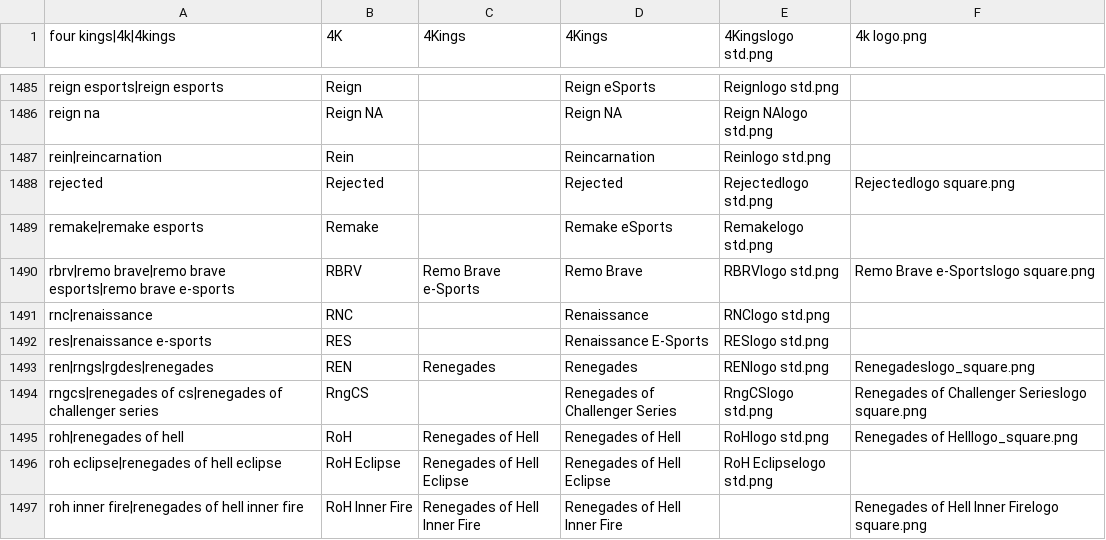
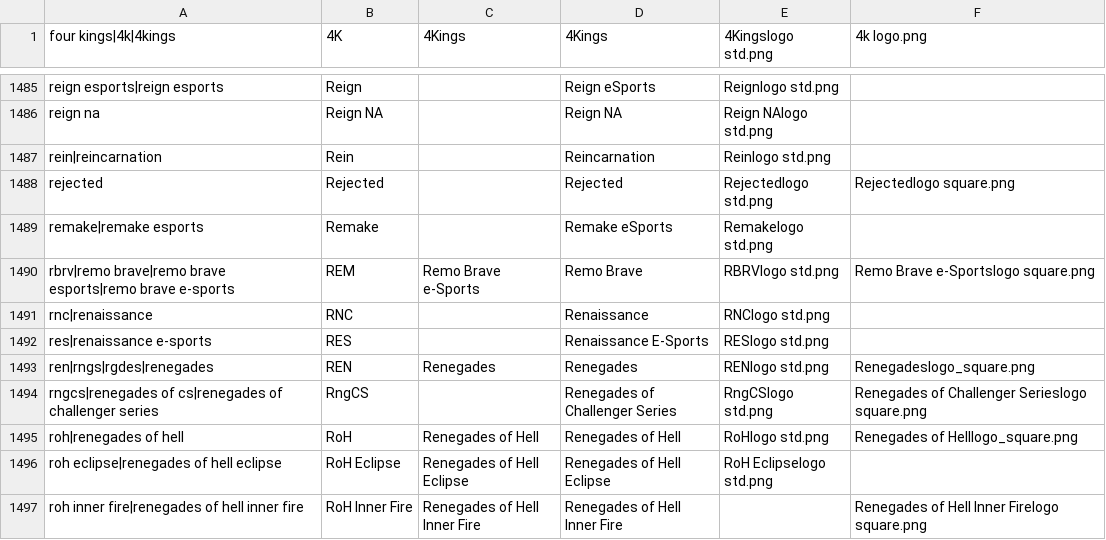
Before and after one commit to dominguesmarco/MediaWiki-TeamParserFunction, a CSV file: teams.csv, drawn as a sheet; only a part is shown, gaps mark what is left out.

Commit message:
Minor fix

```diff
--- a/teams.csv
+++ b/teams.csv
@@ -1489,3 +1489,3 @@ rejected,Rejected,,Rejected,Rejectedlogo std.png,Rejectedlogo square.png
 remake|remake esports,Remake,,Remake eSports,Remakelogo std.png,
-rbrv|remo brave|remo brave esports|remo brave e-sports,RBRV,Remo Brave e-Sports,Remo Brave,RBRVlogo std.png,Remo Brave e-Sportslogo square.png
+rbrv|remo brave|remo brave esports|remo brave e-sports,REM,Remo Brave e-Sports,Remo Brave,RBRVlogo std.png,Remo Brave e-Sportslogo square.png
 rnc|renaissance,RNC,,Renaissance,RNClogo std.png,
```
